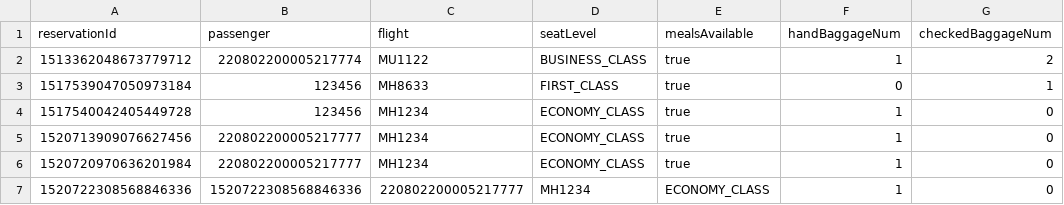
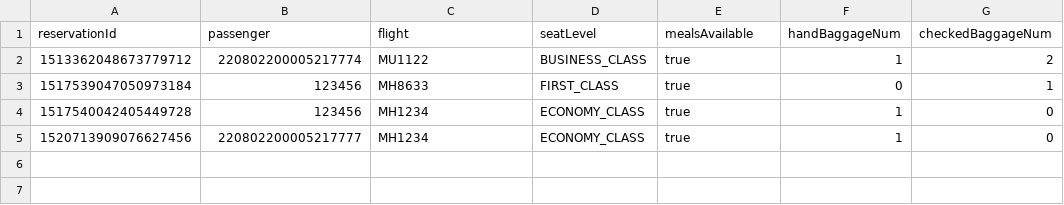
Before and after one commit to T-Atlas/EBU6304_G058_flight, a CSV file: src/main/resources/com/app/flight/data/csv/Reservation.csv, drawn as a sheet; the diff names each change by its address in the sheet, - before the commit and + after, or states it on an @@ line.

```diff
--- a/src/main/resources/com/app/flight/data/csv/Reservation.csv
+++ b/src/main/resources/com/app/flight/data/csv/Reservation.csv
-row 6: 1520720970636201984 | 220802200005217777 | MH1234 | ECONOMY_CLASS | true | 1 | 0
-row 7: 1520722308568846336 | 1520722308568846336 | 220802200005217777 | MH1234 | ECONOMY_CLASS | 1 | 0
```
Also changed, not shown: src/main/resources/com/app/flight/data/csv/BoardingPass.csv, src/main/resources/com/app/flight/data/csv/flightSeat/MH1234_2022-05-25.csv, 6 other files.
